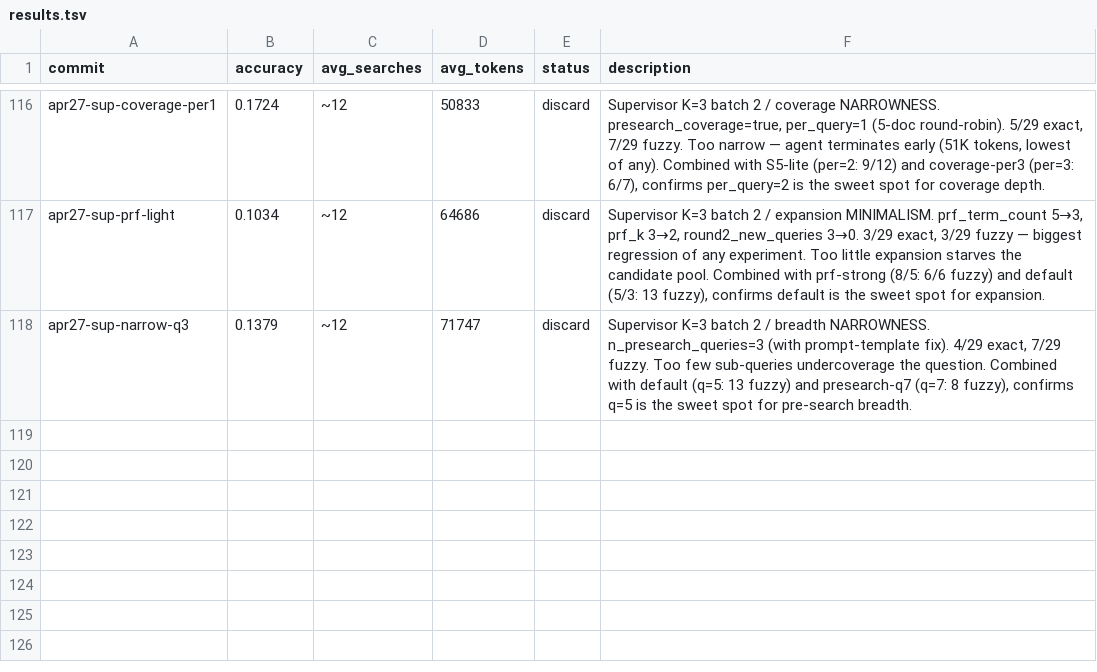
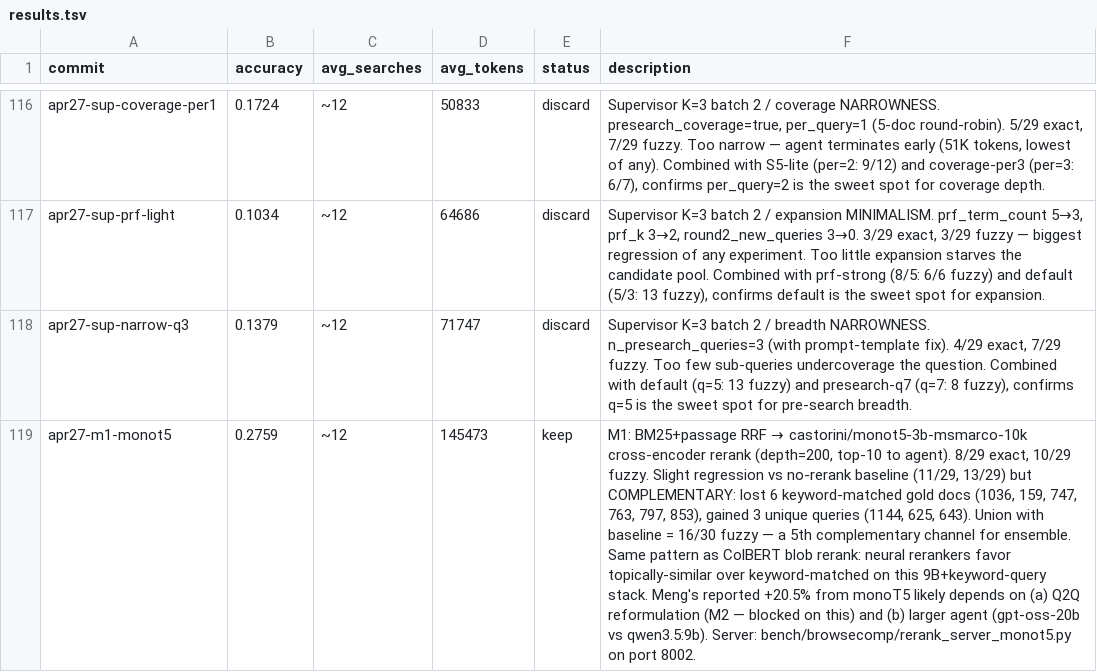
Before and after one commit to approximatelylinear/greatwheel, a TSV file: bench/browsecomp/results.tsv, drawn as a sheet; only a part is shown, gaps mark what is left out; the diff names each change by its address in the sheet, - before the commit and + after, or states it on an @@ line.

Commit message:
bench/M1: monoT5-3B reranker — complementary channel, not dominant
Built bench/browsecomp/rerank_server_monot5.py wrapping
castorini/monot5-3b-msmarco-10k. T5ForConditionalGeneration scores each
(query, document) pair by reading the decoder's first-step logits at the
"▁true"/"▁false" tokens and taking softmax(true) as the relevance score.

Result on sample30 (BM25+passage RRF retrieve_k=200 → monoT5 → top-10):
  exact:  8/29 (vs 11/29 no-rerank baseline)
  fuzzy: 10/29 (vs 13/29 no-rerank baseline)
  tokens: 145K (vs 120K)

Slight regression on this branch but COMPLEMENTARY:
- lost 6 keyword-matched gold docs (1036, 159, 747, 763, 797, 853)
- gained 3 new queries (1144, 625, 643)
- union with baseline = 16/30 fuzzy

Same pattern as the earlier ColBERT blob rerank attempt: neural rerankers
favor topically-similar over keyword-matched results on the 9B+keyword-
query stack. Meng et al.'s reported +20.5% likely depends on (a) Q2Q
reformulation to fix training-inference query mismatch and (b) larger
agent (gpt-oss-20b vs our qwen3.5:9b).

Adds monot5 extra (torch, transformers, sentencepiece) to pyproject.
Server takes ~5GB GPU; coexists with ollama qwen3.5:9b (~9GB) on a 24GB GPU.

```diff
--- a/bench/browsecomp/results.tsv
+++ b/bench/browsecomp/results.tsv
+row 119: apr27-m1-monot5 | 0.2759 | ~12 | 145473 | keep | M1: BM25+passage RRF → castorini/monot5-3b-msmarco-10k cross-encoder rerank (depth=200, top-10 to agent). 8/29 exact, 10/29 fuzzy. Slight regression vs no-rerank baseline (11/29, 13/29) but COMPLEMENTARY: lost 6 keyword-matched gold docs (1036, 159, 747, 763, 797, 853), gained 3 unique queries (1144, 625, 643). Union with baseline = 16/30 fuzzy — a 5th complementary channel for ensemble. Same pattern as ColBERT blob rerank: neural rerankers favor topically-similar over keyword-matched on this 9B+keyword-query stack. Meng's reported +20.5% from monoT5 likely depends on (a) Q2Q reformulation (M2 — blocked on this) and (b) larger agent (gpt-oss-20b vs qwen3.5:9b). Server: bench/browsecomp/rerank_server_monot5.py on port 8002.
```
Also changed, not shown: 3 other files.
